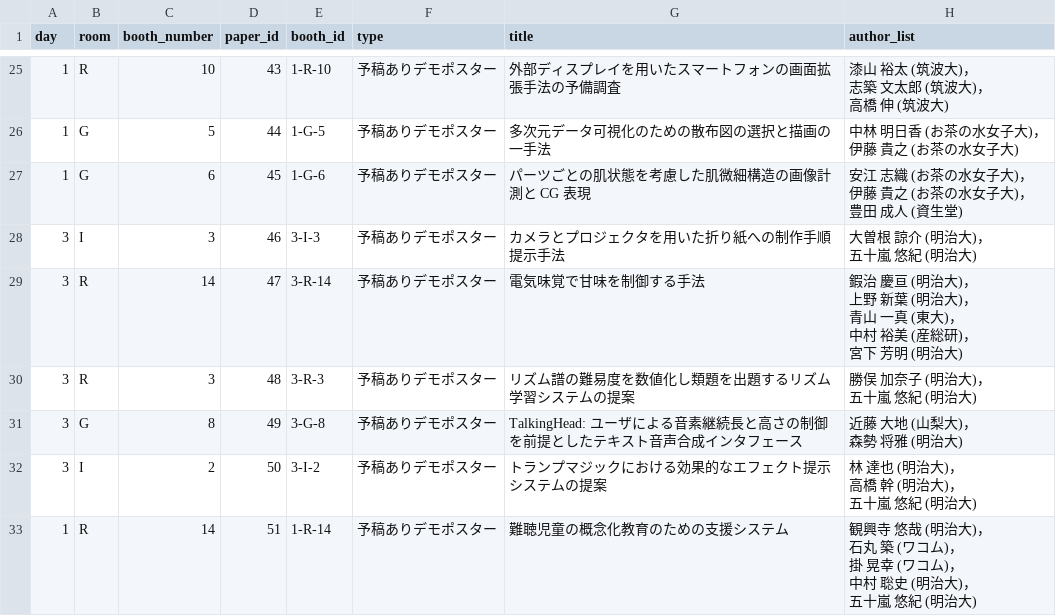
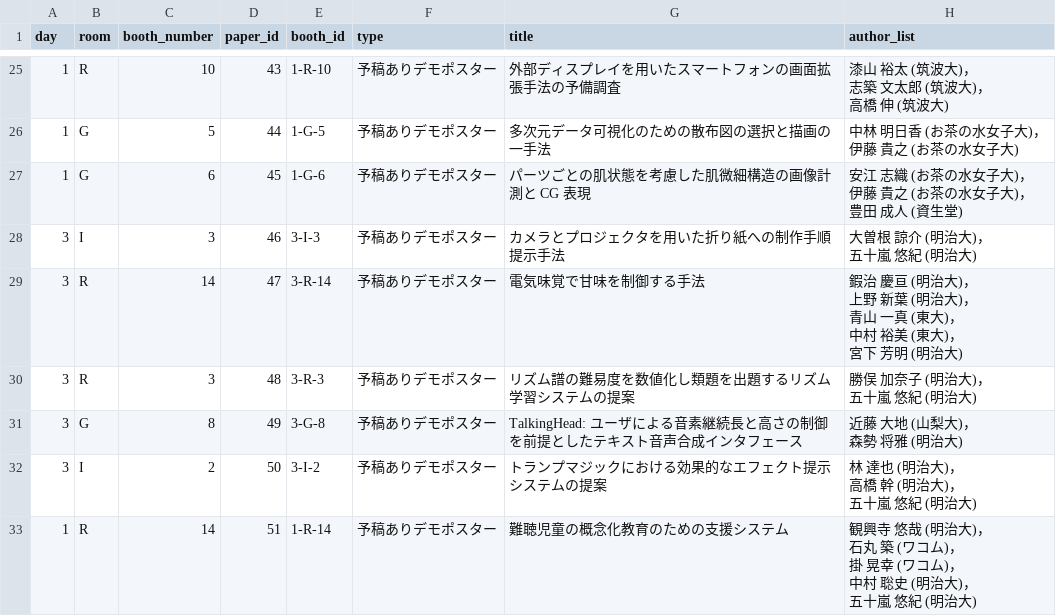
Before and after one commit to WISSOrg/web2019, a CSV file: src/data/demo-poster.csv, drawn as a sheet; only a part is shown, gaps mark what is left out; ↵ is a line break in a cell; the diff names each change by its address in the sheet, - before the commit and + after, or states it on an @@ line.

Commit message:
Fix author affiliation

```diff
--- a/src/data/demo-poster.csv
+++ b/src/data/demo-poster.csv
-H29 (author_list): …裕美 (産総研)， ↵ 宮…
+H29 (author_list): …裕美 (東大)， ↵ 宮…
```
